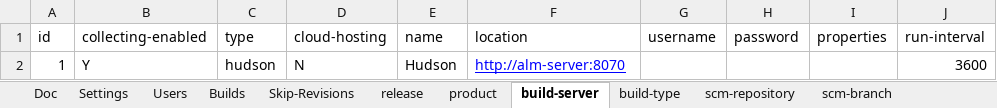
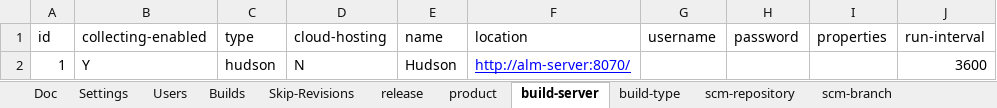
Before and after one commit to pe-pan/agm-data-generator, an Excel workbook: src/main/resources/data.xlsx, sheet build-server, drawn as a sheet; values as stored, in another font and other column widths than the file's, no borders; the diff names each change by its address in the sheet, - before the commit and + after, or states it on an @@ line.

Commit message:
REQ: support for fomulas - cells can reference other cells + Settings sheet can be overwritten by settings.properties file first

```diff
--- a/src/main/resources/data.xlsx (sheet build-server)
+++ b/src/main/resources/data.xlsx (sheet build-server)
-F2 (location): http://alm-server:8070
+F2 (location): http://alm-server:8070/
```
Also changed, not shown: formulas that keep their value, 2 other files.
